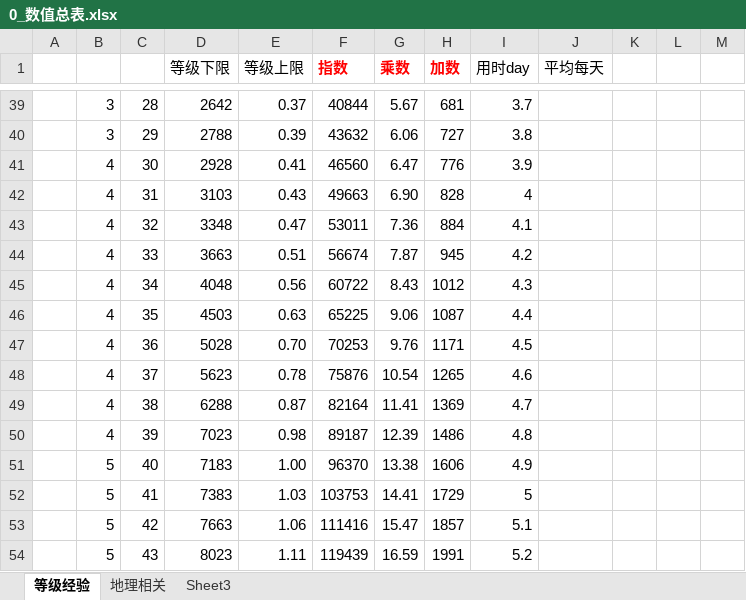
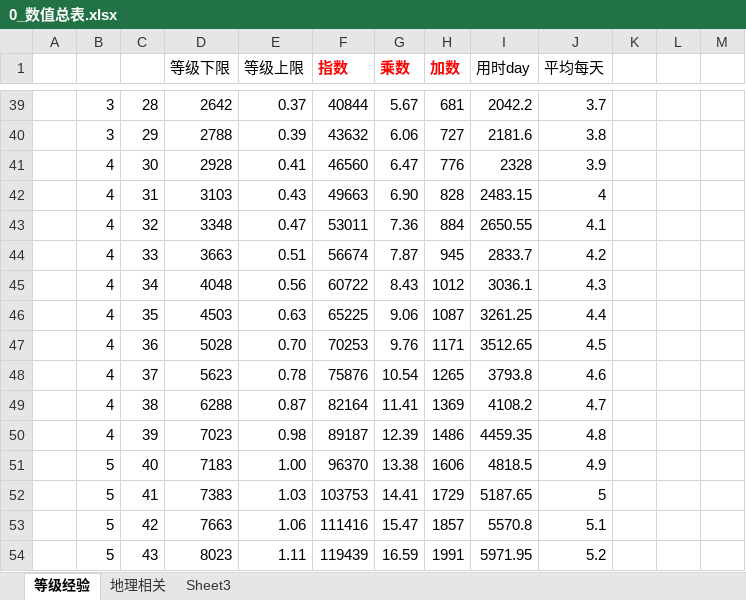
Before and after one commit to Liweimin0512/uRPG, an Excel workbook: Design/s_数值设定numerical/0_数值总表.xlsx, sheet 等级经验, drawn as a sheet; only a part is shown, gaps mark what is left out; values as stored, in another font and other column widths than the file's, no borders; the diff covers the shown part only; the diff names each change by its address in the sheet, - before the commit and + after, or states it on an @@ line.

```diff
--- a/Design/s_数值设定numerical/0_数值总表.xlsx (sheet 等级经验)
+++ b/Design/s_数值设定numerical/0_数值总表.xlsx (sheet 等级经验)
-I39 (用时day): 3.7
+I39 (用时day): 2042.2
-J39 (平均每天): (empty)
+J39 (平均每天): 3.7
-I40 (用时day): 3.8
+I40 (用时day): 2181.6
-J40 (平均每天): (empty)
+J40 (平均每天): 3.8
-I41 (用时day): 3.9
+I41 (用时day): 2328
-J41 (平均每天): (empty)
+J41 (平均每天): 3.9
-I42 (用时day): 4
+I42 (用时day): 2483.15
-J42 (平均每天): (empty)
+J42 (平均每天): 4
-I43 (用时day): 4.1
+I43 (用时day): 2650.55
-J43 (平均每天): (empty)
+J43 (平均每天): 4.1
-I44 (用时day): 4.2
+I44 (用时day): 2833.7
-J44 (平均每天): (empty)
+J44 (平均每天): 4.2
-I45 (用时day): 4.3
+I45 (用时day): 3036.1
-J45 (平均每天): (empty)
+J45 (平均每天): 4.3
-I46 (用时day): 4.4
+I46 (用时day): 3261.25
-J46 (平均每天): (empty)
+J46 (平均每天): 4.4
-I47 (用时day): 4.5
+I47 (用时day): 3512.65
-J47 (平均每天): (empty)
+J47 (平均每天): 4.5
-I48 (用时day): 4.6
+I48 (用时day): 3793.8
-J48 (平均每天): (empty)
+J48 (平均每天): 4.6
-I49 (用时day): 4.7
+I49 (用时day): 4108.2
-J49 (平均每天): (empty)
+J49 (平均每天): 4.7
-I50 (用时day): 4.8
+I50 (用时day): 4459.35
-J50 (平均每天): (empty)
+J50 (平均每天): 4.8
-I51 (用时day): 4.9
+I51 (用时day): 4818.5
-J51 (平均每天): (empty)
+J51 (平均每天): 4.9
-I52 (用时day): 5
+I52 (用时day): 5187.65
-J52 (平均每天): (empty)
+J52 (平均每天): 5
-I53 (用时day): 5.1
+I53 (用时day): 5570.8
-J53 (平均每天): (empty)
+J53 (平均每天): 5.1
-I54 (用时day): 5.2
+I54 (用时day): 5971.95
-J54 (平均每天): (empty)
+J54 (平均每天): 5.2
```
Also changed, not shown: 1 added row, 1 removed row, 92 edited cells and cell formats elsewhere in this sheet, 27 other files.
